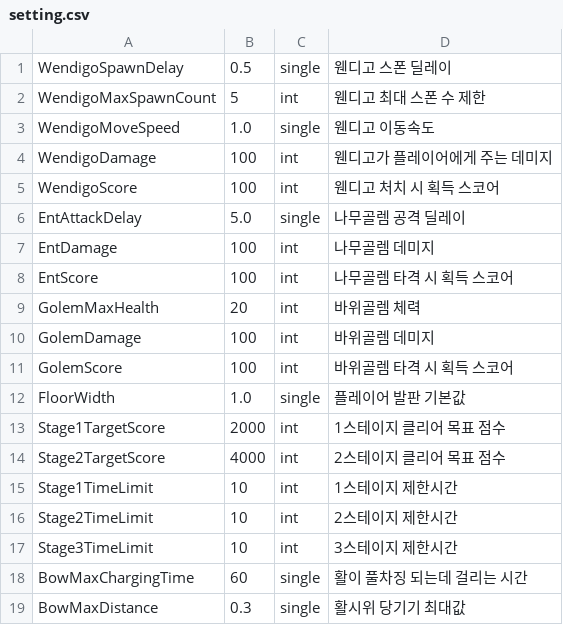
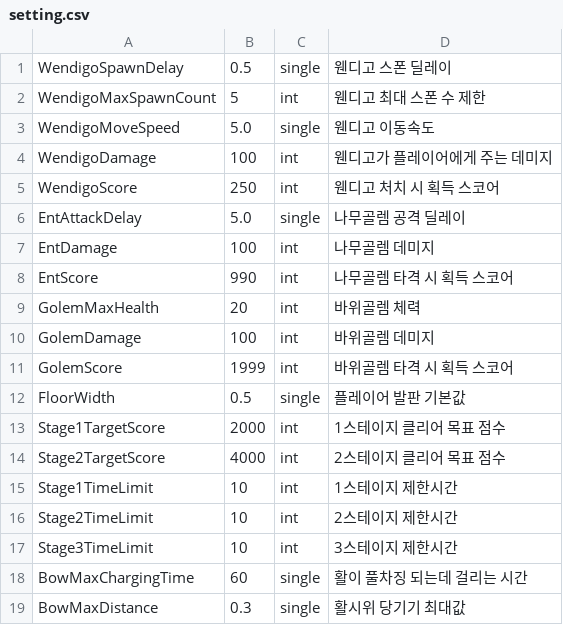
Before and after one commit to reoul/2022_HS_PLAYX4, a CSV file: setting.csv, drawn as a sheet.

```diff
--- a/setting.csv
+++ b/setting.csv
@@ -2,12 +2,12 @@ WendigoSpawnDelay,0.5,single,웬디고 스폰 딜레이
 WendigoMaxSpawnCount,5,int,웬디고 최대 스폰 수 제한
-WendigoMoveSpeed,1.0,single,웬디고 이동속도
+WendigoMoveSpeed,5.0,single,웬디고 이동속도
 WendigoDamage,100,int,웬디고가 플레이어에게 주는 데미지
-WendigoScore,100,int,웬디고 처치 시 획득 스코어
+WendigoScore,250,int,웬디고 처치 시 획득 스코어
 EntAttackDelay,5.0,single,나무골렘 공격 딜레이
 EntDamage,100,int,나무골렘 데미지
-EntScore,100,int,나무골렘 타격 시 획득 스코어
+EntScore,990,int,나무골렘 타격 시 획득 스코어
 GolemMaxHealth,20,int,바위골렘 체력
 GolemDamage,100,int,바위골렘 데미지
-GolemScore,100,int,바위골렘 타격 시 획득 스코어
-FloorWidth,1.0,single,플레이어 발판 기본값
+GolemScore,1999,int,바위골렘 타격 시 획득 스코어
+FloorWidth,0.5,single,플레이어 발판 기본값
 Stage1TargetScore,2000,int,1스테이지 클리어 목표 점수
```
Also changed, not shown: 12 other files.
